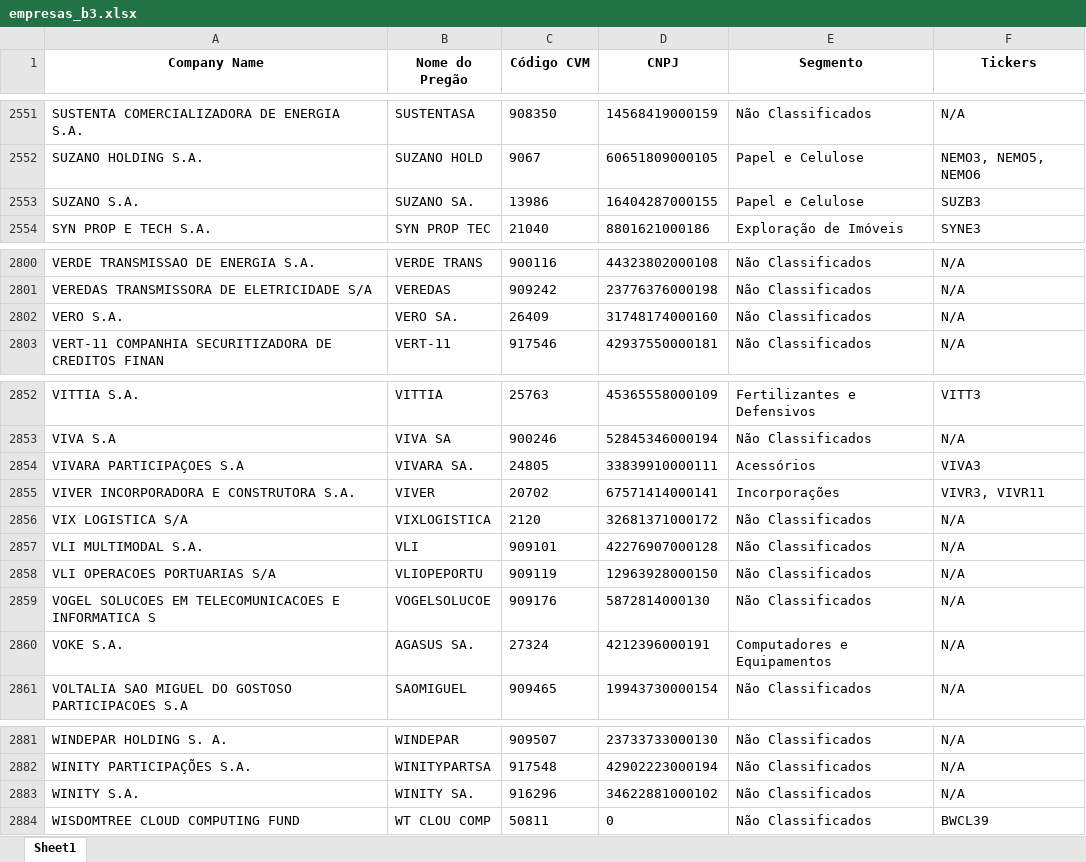
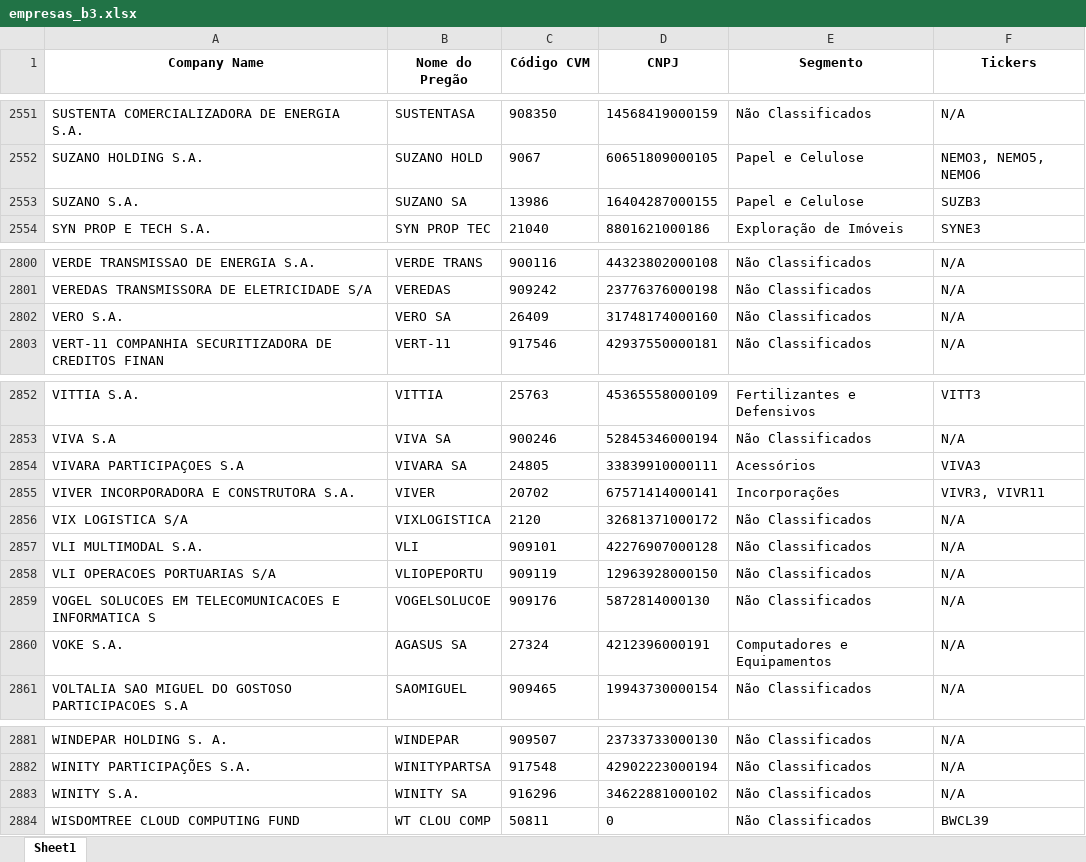
Before and after one commit to tovarich86/ticker, an Excel workbook: empresas_b3.xlsx, sheet Sheet1, drawn as a sheet; only a part is shown, gaps mark what is left out; values as stored, in another font and other column widths than the file's, no borders; the diff covers the shown part only; the diff names each change by its address in the sheet, - before the commit and + after, or states it on an @@ line.

```diff
--- a/empresas_b3.xlsx (sheet Sheet1)
+++ b/empresas_b3.xlsx (sheet Sheet1)
-B2553 (Nome do Pregão): SUZANO SA.
+B2553 (Nome do Pregão): SUZANO SA
-B2802 (Nome do Pregão): VERO SA.
+B2802 (Nome do Pregão): VERO SA
-B2854 (Nome do Pregão): VIVARA SA.
+B2854 (Nome do Pregão): VIVARA SA
-B2860 (Nome do Pregão): AGASUS SA.
+B2860 (Nome do Pregão): AGASUS SA
-B2883 (Nome do Pregão): WINITY SA.
+B2883 (Nome do Pregão): WINITY SA
```
Also changed, not shown: 11 edited cells elsewhere in this sheet.
